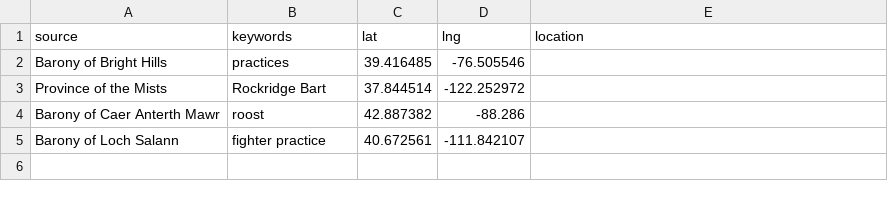
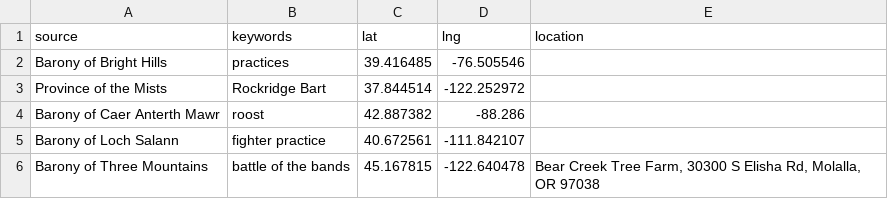
Before and after one commit to khs/scamap, a CSV file: location_corrections.csv, drawn as a sheet; the diff names each change by its address in the sheet, - before the commit and + after, or states it on an @@ line.

```diff
--- a/location_corrections.csv
+++ b/location_corrections.csv
+row 6: Barony of Three Mountains | battle of the bands | 45.167815 | -122.640478 | Bear Creek Tree Farm, 30300 S Elisha Rd, Molalla, OR 97038
```
Also changed, not shown: event_overrides.csv, 8 other files.
